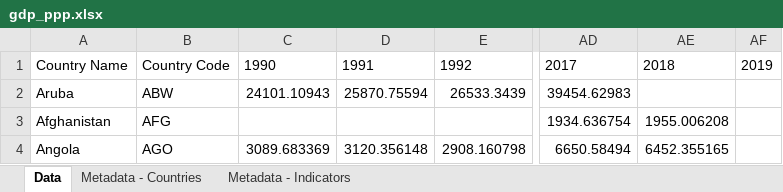
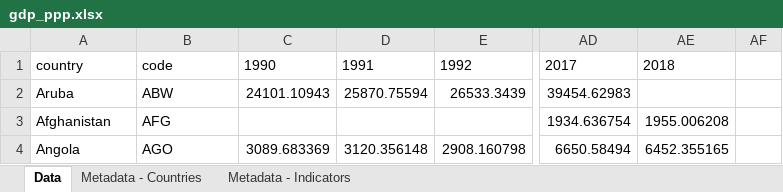
Before and after one commit to bczernecki/animated_gdp, an Excel workbook: data/gdp_ppp.xlsx, sheet Data, drawn as a sheet; only a part is shown, gaps mark what is left out; values as stored, in another font and other column widths than the file's, no borders; the diff names each change by its address in the sheet, - before the commit and + after, or states it on an @@ line.

```diff
--- a/data/gdp_ppp.xlsx (sheet Data)
+++ b/data/gdp_ppp.xlsx (sheet Data)
-A1: Country Name
+A1: country
-B1: Country Code
+B1: code
-AF1: 2019
+AF1: (empty)
```
Also changed, not shown: 5 other files.
